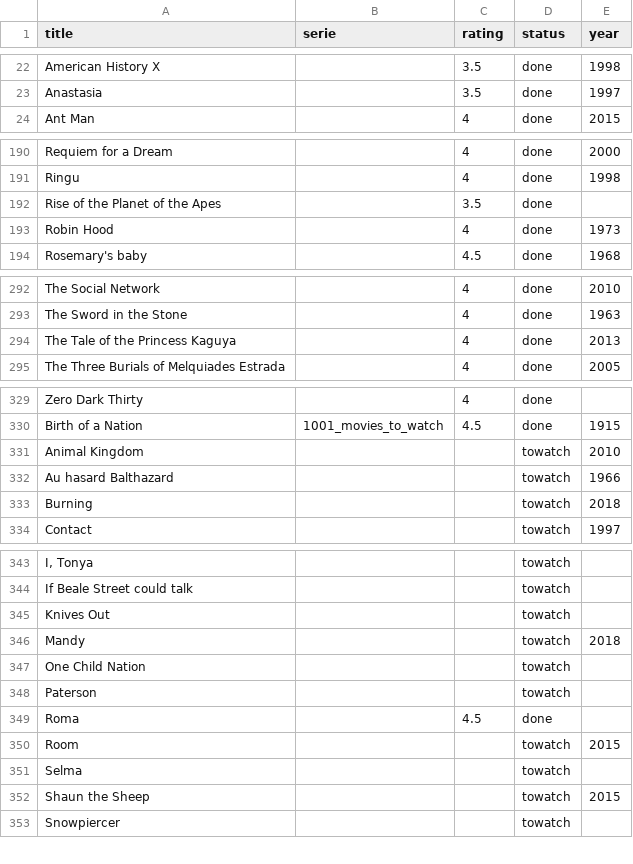
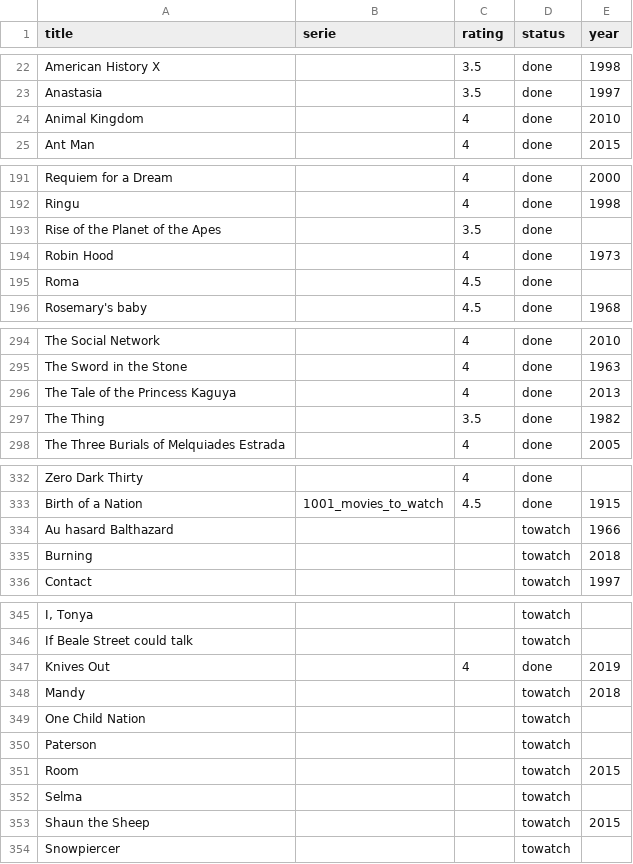
Before and after one commit to alexDarcy/blog, a CSV file: mng-data/movies.csv, drawn as a sheet; only a part is shown, gaps mark what is left out; removed rows and columns are numbered as before the commit, all else as after; the diff names each change by its address in the sheet, - before the commit and + after, or states it on an @@ line.

```diff
--- a/mng-data/movies.csv
+++ b/mng-data/movies.csv
+row 24: Animal Kingdom |  | 4 | done | 2010
@@ row 349 moved to row 195: Roma @@
@@ row 358 moved to row 297: The Thing @@
-row 331: Animal Kingdom |  |  | towatch | 2010
-C347 (rating): (empty)
+C347 (rating): 4
-D347 (status): towatch
+D347 (status): done
-E347 (year): (empty)
+E347 (year): 2019
```
Also changed, not shown: 2 other files.
